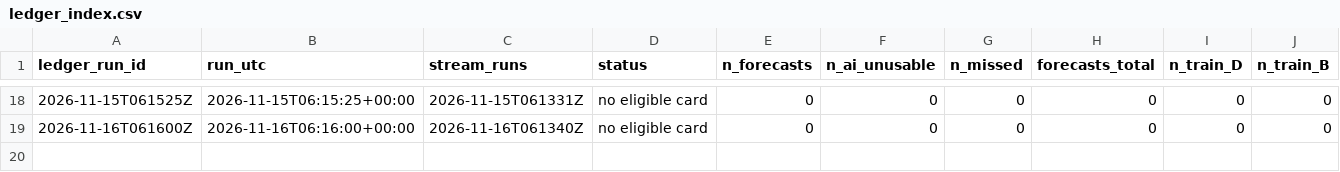
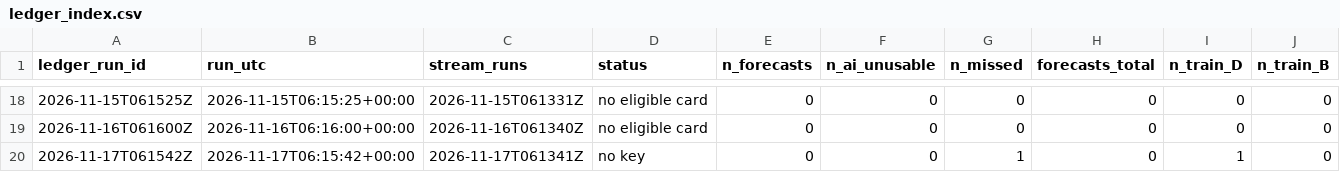
Before and after one commit to avram3scu-art/emo-core-v1, a CSV file: data/selfmodel/ledger_index.csv, drawn as a sheet; only a part is shown, gaps mark what is left out; rows hold the shown columns only; the diff names each change by its address in the sheet, - before the commit and + after, or states it on an @@ line.

```diff
--- a/data/selfmodel/ledger_index.csv
+++ b/data/selfmodel/ledger_index.csv
+row 20: 2026-11-17T061542Z | 2026-11-17T06:15:42+00:00 | 2026-11-17T061341Z | no key | 0 | 0 | 1 | 0 | 1 | 0
```
Also changed, not shown: 1 other file.
